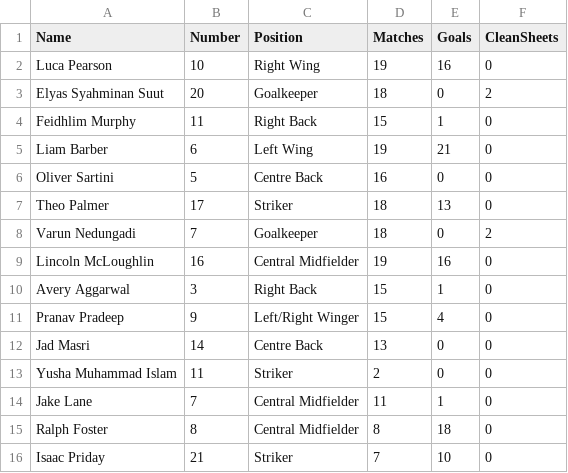
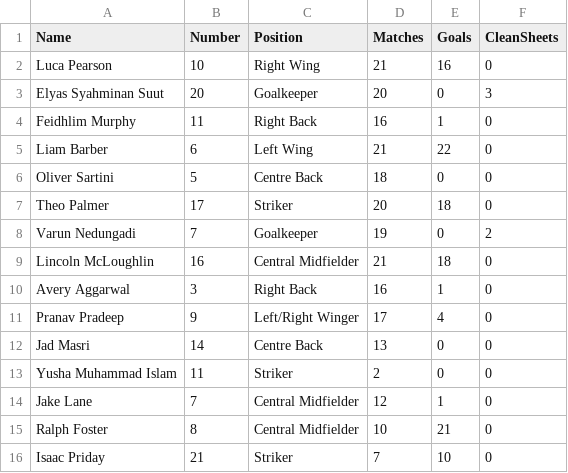
Before and after one commit to phillip040378-source/fc-sporting-sale-ocelots, a CSV file: player_stats.csv, drawn as a sheet.

Commit message:
Update player stats - matches, goals, clean sheets for 2025/26 season

```diff
--- a/player_stats.csv
+++ b/player_stats.csv
@@ -1,16 +1,16 @@
 Name,Number,Position,Matches,Goals,CleanSheets
-Luca Pearson,10,Right Wing,19,16,0
-Elyas Syahminan Suut,20,Goalkeeper,18,0,2
-Feidhlim Murphy,11,Right Back,15,1,0
-Liam Barber,6,Left Wing,19,21,0
-Oliver Sartini,5,Centre Back,16,0,0
-Theo Palmer,17,Striker,18,13,0
-Varun Nedungadi,7,Goalkeeper,18,0,2
-Lincoln McLoughlin,16,Central Midfielder,19,16,0
-Avery Aggarwal,3,Right Back,15,1,0
-Pranav Pradeep,9,Left/Right Winger,15,4,0
+Luca Pearson,10,Right Wing,21,16,0
+Elyas Syahminan Suut,20,Goalkeeper,20,0,3
+Feidhlim Murphy,11,Right Back,16,1,0
+Liam Barber,6,Left Wing,21,22,0
+Oliver Sartini,5,Centre Back,18,0,0
+Theo Palmer,17,Striker,20,18,0
+Varun Nedungadi,7,Goalkeeper,19,0,2
+Lincoln McLoughlin,16,Central Midfielder,21,18,0
+Avery Aggarwal,3,Right Back,16,1,0
+Pranav Pradeep,9,Left/Right Winger,17,4,0
 Jad Masri,14,Centre Back,13,0,0
 Yusha Muhammad Islam,11,Striker,2,0,0
-Jake Lane,7,Central Midfielder,11,1,0
-Ralph Foster,8,Central Midfielder,8,18,0
+Jake Lane,7,Central Midfielder,12,1,0
+Ralph Foster,8,Central Midfielder,10,21,0
 Isaac Priday,21,Striker,7,10,0
```
